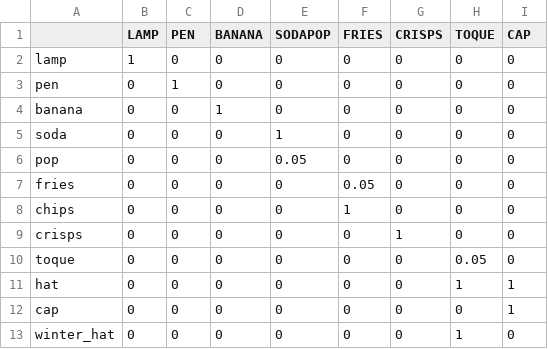
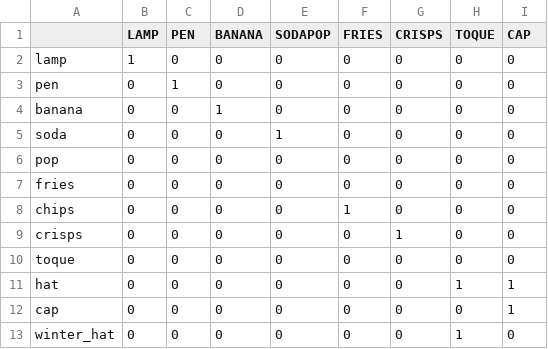
Before and after one commit to annak-k/vocabulary-mismatch-model, a CSV file: UK_lexicon.csv, drawn as a sheet.

Commit message:
Removed non-binary preferences in UK_lexicon.csv. Re-ran toque_experiments_new.ipynb with updated model.py.

```diff
--- a/UK_lexicon.csv
+++ b/UK_lexicon.csv
@@ -5,7 +5,7 @@ banana,0,0,1,0,0,0,0,0
 soda,0,0,0,1,0,0,0,0
-pop,0,0,0,0.05,0,0,0,0
-fries,0,0,0,0,0.05,0,0,0
+pop,0,0,0,0,0,0,0,0
+fries,0,0,0,0,0,0,0,0
 chips,0,0,0,0,1,0,0,0
 crisps,0,0,0,0,0,1,0,0
-toque,0,0,0,0,0,0,0.05,0
+toque,0,0,0,0,0,0,0,0
 hat,0,0,0,0,0,0,1,1
```
Also changed, not shown: 1 other file.
